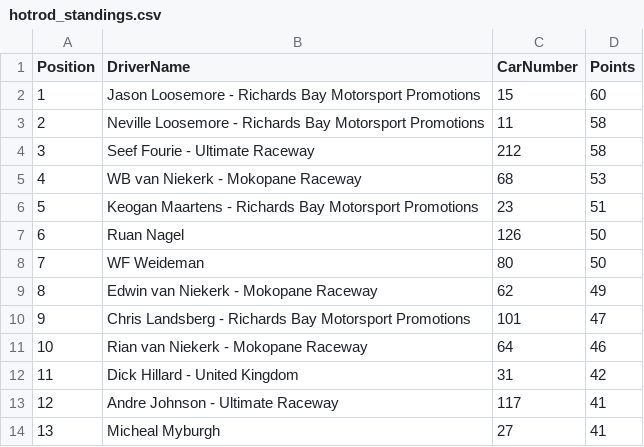
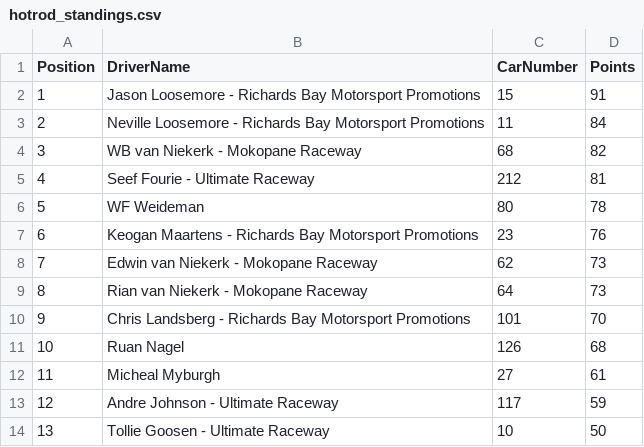
Before and after one commit to mrp36126/mysportzone, a CSV file: data/hotrod_standings.csv, drawn as a sheet; only a part is shown; the diff covers the shown part only.

Commit message:
Update hotrod_standings.csv

```diff
--- a/data/hotrod_standings.csv
+++ b/data/hotrod_standings.csv
@@ -1,14 +1,14 @@
 Position,DriverName,CarNumber,Points
-1,Jason Loosemore - Richards Bay Motorsport Promotions,15,60
-2,Neville Loosemore - Richards Bay Motorsport Promotions,11,58
-3,Seef Fourie - Ultimate Raceway,212,58
-4,WB van Niekerk - Mokopane Raceway,68,53
-5,Keogan Maartens - Richards Bay Motorsport Promotions,23,51
-6,Ruan Nagel,126,50
-7,WF Weideman,80,50
-8,Edwin van Niekerk - Mokopane Raceway,62,49
-9,Chris Landsberg - Richards Bay Motorsport Promotions,101,47
-10,Rian van Niekerk - Mokopane Raceway,64,46
-11,Dick Hillard - United Kingdom,31,42
-12,Andre Johnson - Ultimate Raceway,117,41
-13,Micheal Myburgh,27,41
+1,Jason Loosemore - Richards Bay Motorsport Promotions,15,91
+2,Neville Loosemore - Richards Bay Motorsport Promotions,11,84
+3,WB van Niekerk - Mokopane Raceway,68,82
+4,Seef Fourie - Ultimate Raceway,212,81
+5,WF Weideman,80,78
+6,Keogan Maartens - Richards Bay Motorsport Promotions,23,76
+7,Edwin van Niekerk - Mokopane Raceway,62,73
+8,Rian van Niekerk - Mokopane Raceway,64,73
+9,Chris Landsberg - Richards Bay Motorsport Promotions,101,70
+10,Ruan Nagel,126,68
+11,Micheal Myburgh,27,61
+12,Andre Johnson - Ultimate Raceway,117,59
+13,Tollie Goosen - Ultimate Raceway,10,50
```
Also changed, not shown: 21 edited cells elsewhere in this file.
